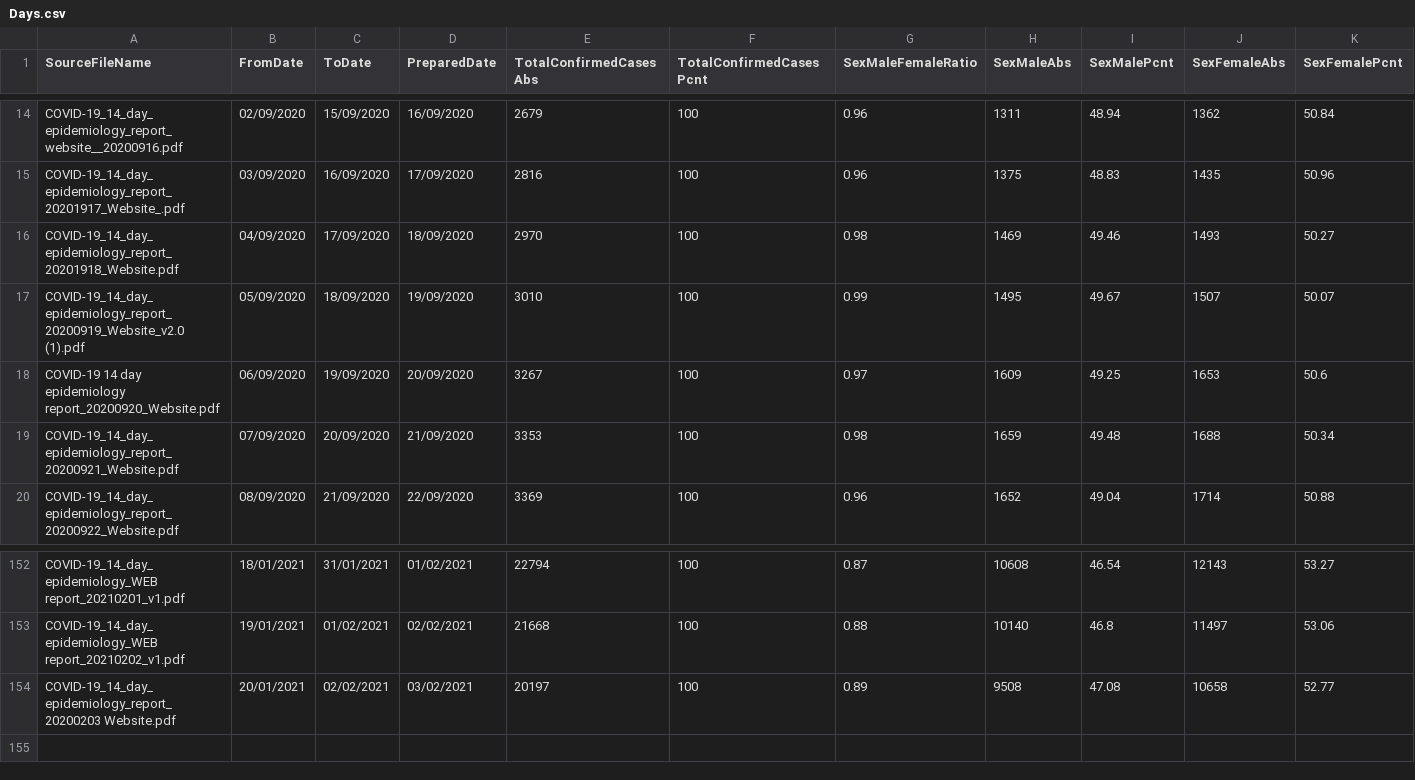
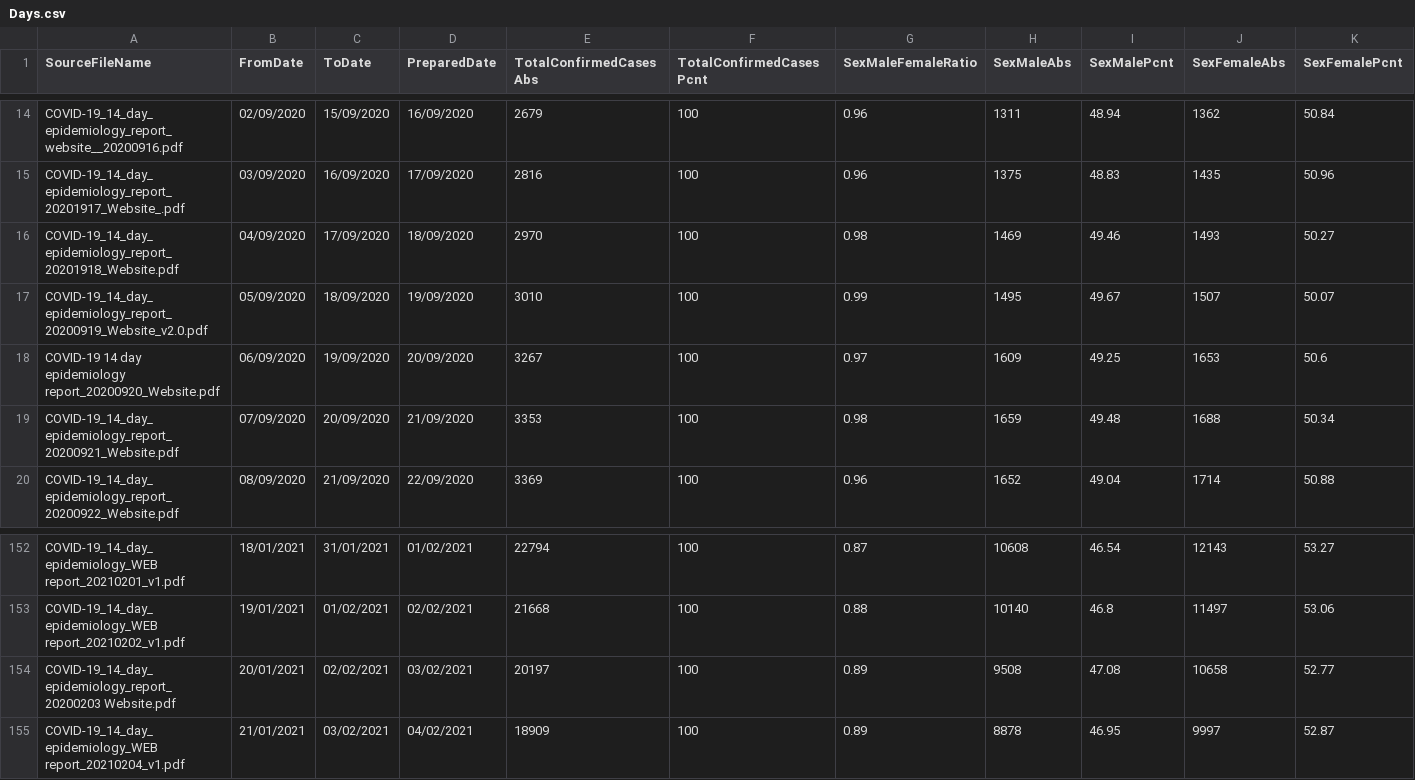
Before and after one commit to CatsAgainstCovid/IrelandCovidData, a CSV file: Outputs/DailyEpidemiology/Days.csv, drawn as a sheet; only a part is shown, gaps mark what is left out; rows hold the shown columns only; the diff names each change by its address in the sheet, - before the commit and + after, or states it on an @@ line.

```diff
--- a/Outputs/DailyEpidemiology/Days.csv
+++ b/Outputs/DailyEpidemiology/Days.csv
-A17 (SourceFileName): COVID-19_14_day_epidemiology_report_20200919_Website_v2.0 (1).pdf
+A17 (SourceFileName): COVID-19_14_day_epidemiology_report_20200919_Website_v2.0.pdf
+row 155: COVID-19_14_day_epidemiology_WEB report_20210204_v1.pdf | 21/01/2021 | 03/02/2021 | 04/02/2021 | 18909 | 100 | 0.89 | 8878 | 46.95 | 9997 | 52.87
```
Also changed, not shown: 4 other files.
